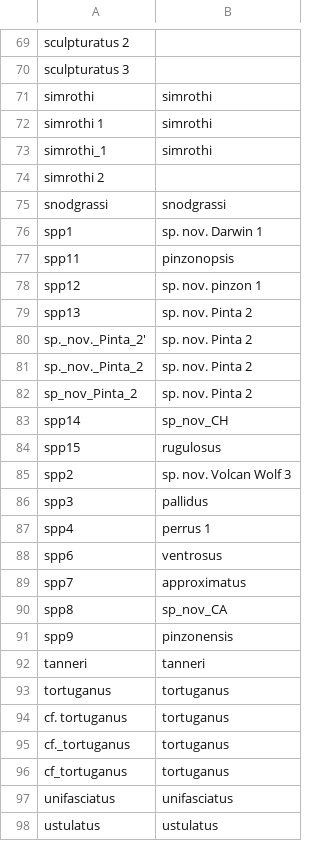
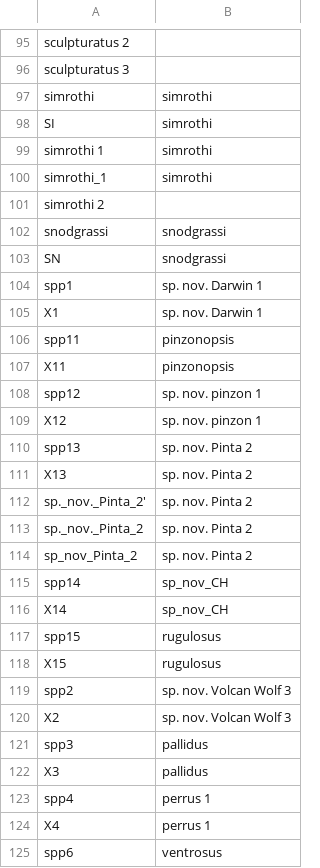
Before and after one commit to Alex-Fuster/naesiotus_nematodes, a CSV file: data/species_names_checks.csv, drawn as a sheet; only a part is shown, gaps mark what is left out; the shorter side is filled out with more unchanged rows; the diff covers the shown part only; the diff names each change by its address in the sheet, - before the commit and + after, or states it on an @@ line.

```diff
--- a/data/species_names_checks.csv
+++ b/data/species_names_checks.csv
+row 98: SI | simrothi
+row 103: SN | snodgrassi
+row 105: X1 | sp. nov. Darwin 1
+row 107: X11 | pinzonopsis
+row 109: X12 | sp. nov. pinzon 1
+row 111: X13 | sp. nov. Pinta 2
+row 116: X14 | sp_nov_CH
+row 118: X15 | rugulosus
+row 120: X2 | sp. nov. Volcan Wolf 3
+row 122: X3 | pallidus
+row 124: X4 | perrus 1
```
Also changed, not shown: 35 added rows elsewhere in this file, 2 other files.
